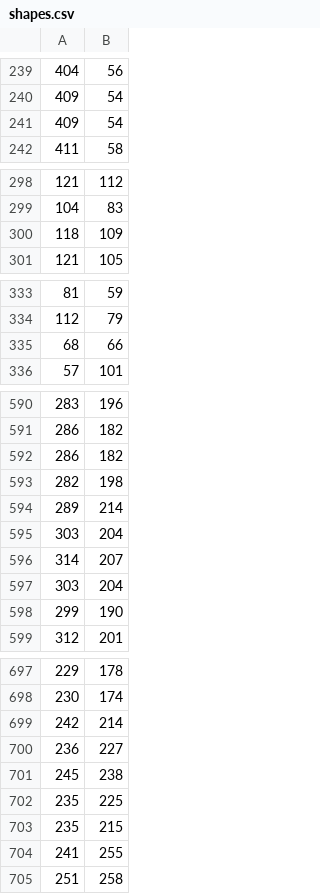
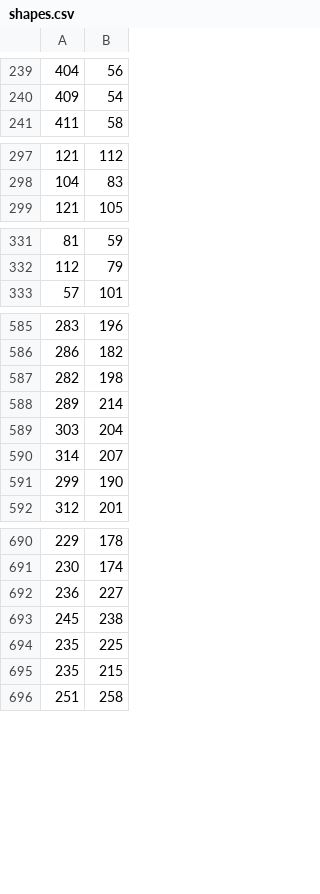
Before and after one commit to hansm/dm2011, a CSV file: dbc/testsets/shapes.csv, drawn as a sheet; only a part is shown, gaps mark what is left out; the diff covers the shown part only; the diff names each change by its address in the sheet, - before the commit and + after, or states it on an @@ line.

```diff
--- a/dbc/testsets/shapes.csv
+++ b/dbc/testsets/shapes.csv
-row 241: 409 | 54
-row 300: 118 | 109
-row 335: 68 | 66
-row 592: 286 | 182
-row 597: 303 | 204
-row 699: 242 | 214
-row 704: 241 | 255
```
Also changed, not shown: 4 removed rows elsewhere in this file, dbc/testsets/circles.csv, dbc/testsets/circles2.csv, 1 other file.
